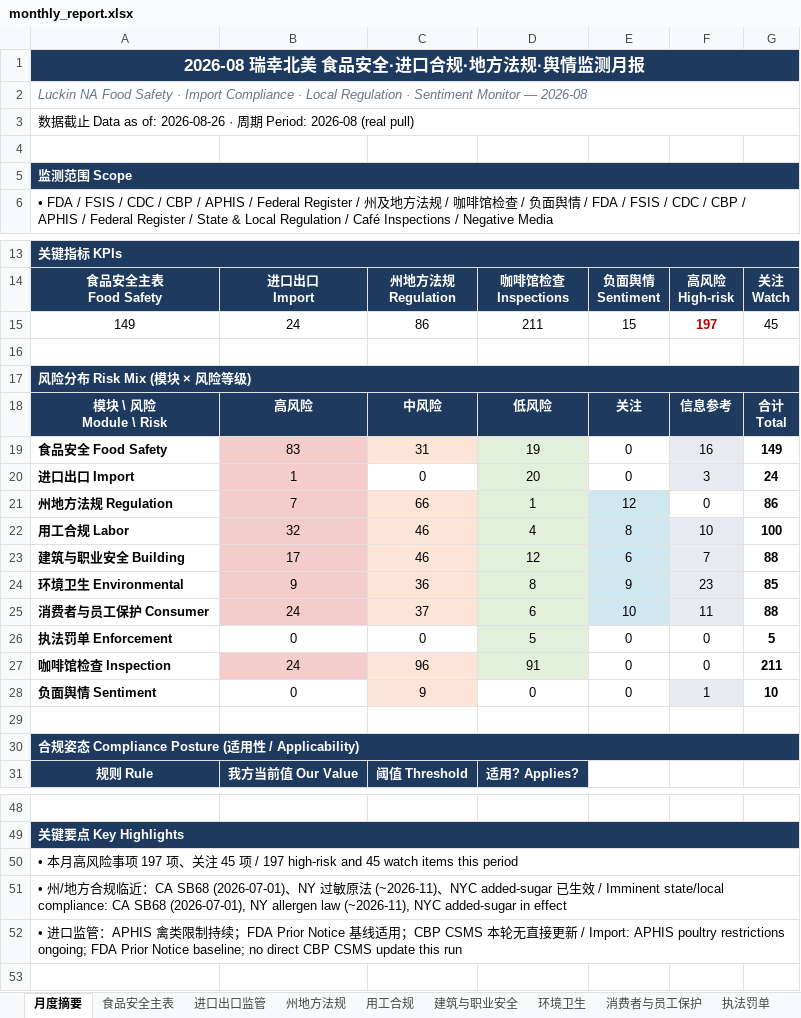
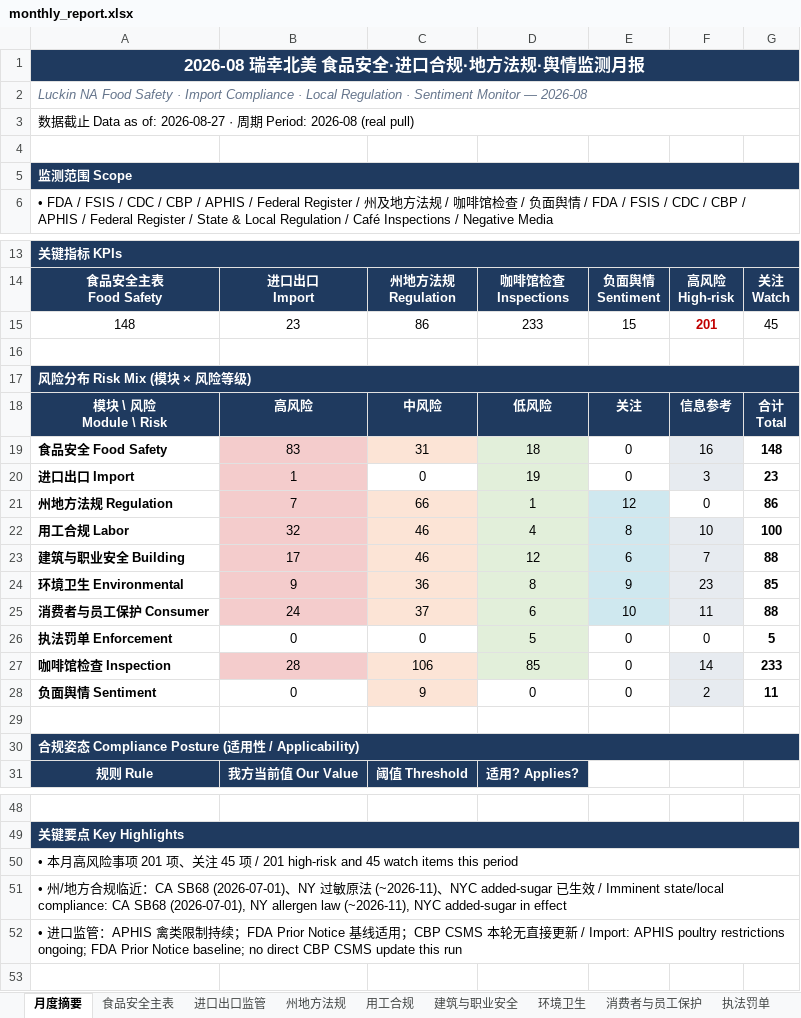
Before and after one commit to xiangyuzeng/qa_dashboard, an Excel workbook: public/exports/monthly_report.xlsx, sheet 月度摘要, drawn as a sheet; only a part is shown, gaps mark what is left out; values as stored, in another font and other column widths than the file's, no borders; removed rows and columns are numbered as before the commit, all else as after; the diff names each change by its address in the sheet, - before the commit and + after, or states it on an @@ line.

```diff
--- a/public/exports/monthly_report.xlsx (sheet 月度摘要)
+++ b/public/exports/monthly_report.xlsx (sheet 月度摘要)
-A3: …as of: 2026-08-26 · 周…
+A3: …as of: 2026-08-27 · 周…
-row 15: 149 | 24 | 86 | 211 | 15 | 197 | 45
+row 15: 148 | 23 | 86 | 233 | 15 | 201 | 45
-D19: 19
+D19: 18
-G19: 149
+G19: 148
-D20: 20
+D20: 19
-G20: 24
+G20: 23
-row 27: 咖啡馆检查 Inspection | 24 | 96 | 91 | 0 | 0 | 211
+row 27: 咖啡馆检查 Inspection | 28 | 106 | 85 | 0 | 14 | 233
-F28: 1
+F28: 2
-G28: 10
+G28: 11
-A50: …项 197 项、关注 45 项 / 197 high-risk and…
+A50: …项 201 项、关注 45 项 / 201 high-risk and…
```
Also changed, not shown: sheet 咖啡馆检查, sheet 食品安全主表, sheet 进口出口监管, sheet 数据源日志, sheet 州地方法规, 11 other files.
